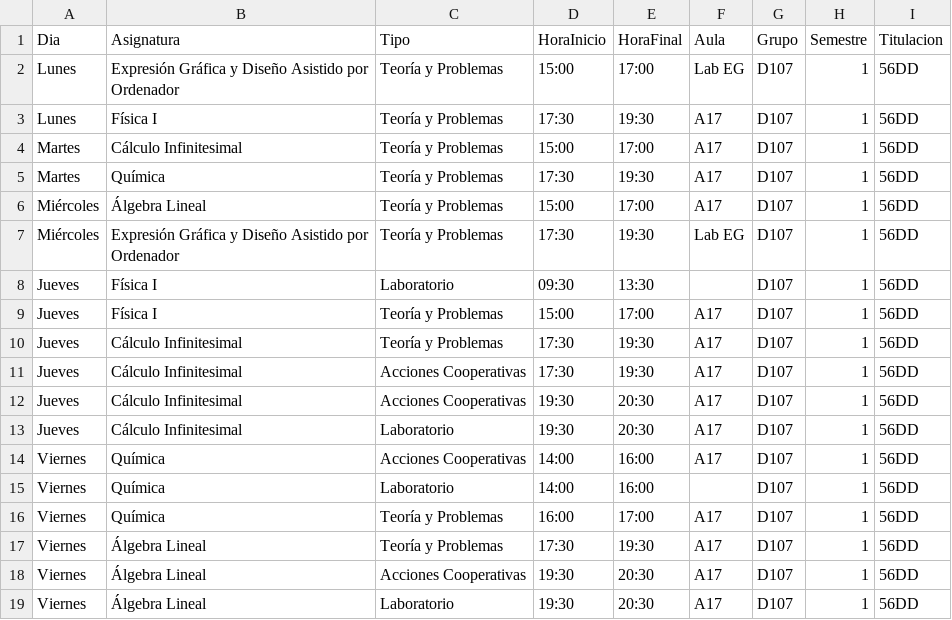
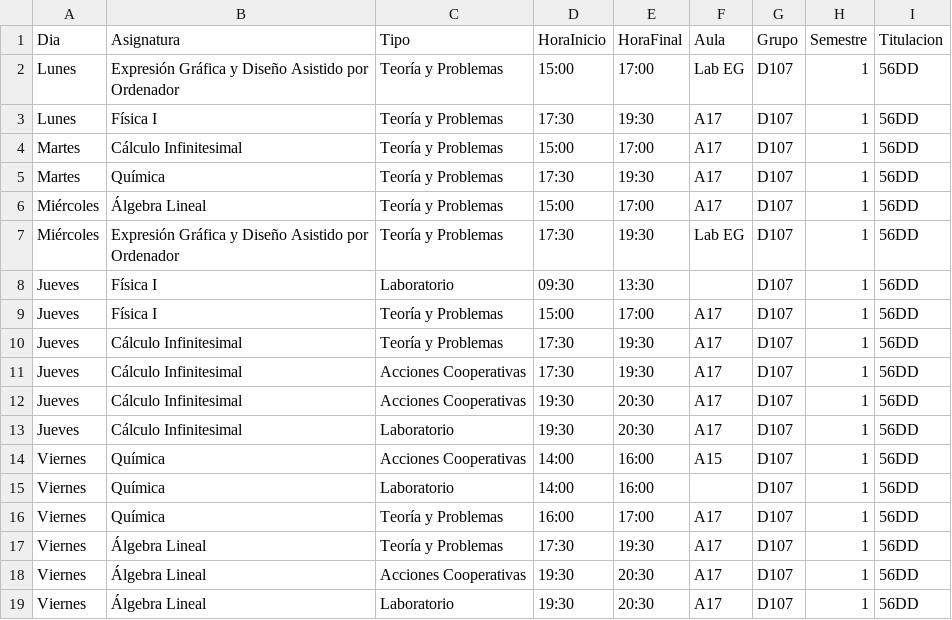
Before and after one commit to SOA-ETSIDI/horarios, a CSV file: csv/D107_1.csv, drawn as a sheet.

Commit message:
Actualiza horarios y aulas

```diff
--- a/csv/D107_1.csv
+++ b/csv/D107_1.csv
@@ -13,3 +13,3 @@
 "Jueves";"Cálculo Infinitesimal";"Laboratorio";"19:30";"20:30";"A17";"D107";1;"56DD"
-"Viernes";"Química";"Acciones Cooperativas";"14:00";"16:00";"A17";"D107";1;"56DD"
+"Viernes";"Química";"Acciones Cooperativas";"14:00";"16:00";"A15";"D107";1;"56DD"
 "Viernes";"Química";"Laboratorio";"14:00";"16:00";"";"D107";1;"56DD"
```
Also changed, not shown: 4 other files.
